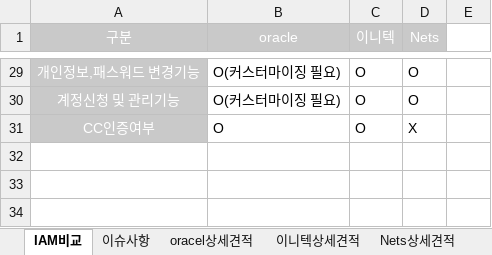
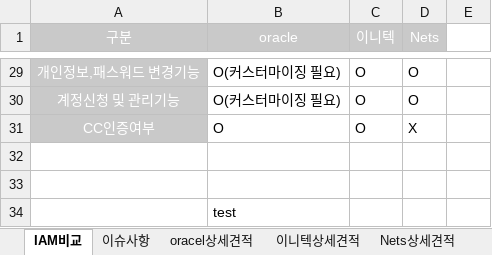
Before and after one commit to yoonggang/personal, an Excel workbook: iam_비교.xlsx, sheet IAM비교, drawn as a sheet; only a part is shown, gaps mark what is left out; values as stored, in another font and other column widths than the file's, no borders; the diff names each change by its address in the sheet, - before the commit and + after, or states it on an @@ line.

Commit message:
Update iam_비교.xlsx

```diff
--- a/iam_비교.xlsx (sheet IAM비교)
+++ b/iam_비교.xlsx (sheet IAM비교)
+row 32: (empty)
+row 33: (empty)
+row 34:  | test
```
